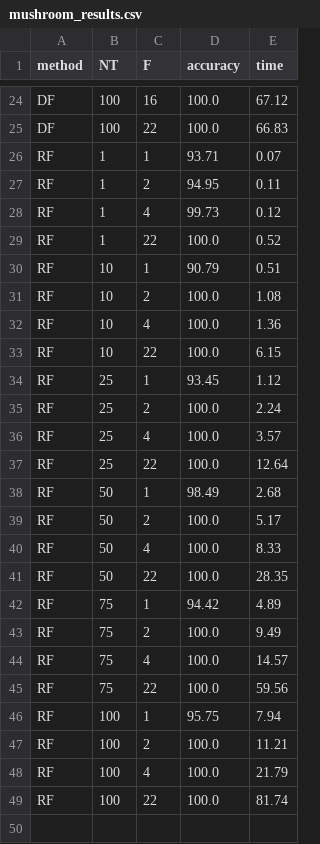
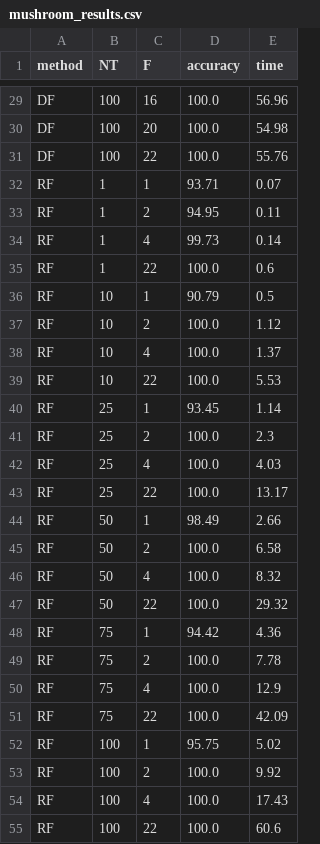
Before and after one commit to clararivadulla/MAI-SEL-2022-23, a CSV file: PW2-SEL-2023-ClaraRivadulla/source/results/mushroom_results.csv, drawn as a sheet; only a part is shown, gaps mark what is left out; addresses are those after the commit; the diff covers the shown part only; the diff names each change by its address in the sheet, - before the commit and + after, or states it on an @@ line.

```diff
--- a/PW2-SEL-2023-ClaraRivadulla/source/results/mushroom_results.csv
+++ b/PW2-SEL-2023-ClaraRivadulla/source/results/mushroom_results.csv
-E29 (time): 67.12
+E29 (time): 56.96
+row 30: DF | 100 | 20 | 100.0 | 54.98
-E31 (time): 66.83
+E31 (time): 55.76
-E34 (time): 0.12
+E34 (time): 0.14
-E35 (time): 0.52
+E35 (time): 0.6
-E36 (time): 0.51
+E36 (time): 0.5
-E37 (time): 1.08
+E37 (time): 1.12
-E38 (time): 1.36
+E38 (time): 1.37
-E39 (time): 6.15
+E39 (time): 5.53
-E40 (time): 1.12
+E40 (time): 1.14
-E41 (time): 2.24
+E41 (time): 2.3
-E42 (time): 3.57
+E42 (time): 4.03
-E43 (time): 12.64
+E43 (time): 13.17
-E44 (time): 2.68
+E44 (time): 2.66
-E45 (time): 5.17
+E45 (time): 6.58
-E46 (time): 8.33
+E46 (time): 8.32
-E47 (time): 28.35
+E47 (time): 29.32
-E48 (time): 4.89
+E48 (time): 4.36
-E49 (time): 9.49
+E49 (time): 7.78
-E50 (time): 14.57
+E50 (time): 12.9
-E51 (time): 59.56
+E51 (time): 42.09
-E52 (time): 7.94
+E52 (time): 5.02
-E53 (time): 11.21
+E53 (time): 9.92
-E54 (time): 21.79
+E54 (time): 17.43
-E55 (time): 81.74
+E55 (time): 60.6
```
Also changed, not shown: 5 added rows and 25 edited cells elsewhere in this file, PW2-SEL-2023-ClaraRivadulla/source/results/iris_results.csv, PW2-SEL-2023-ClaraRivadulla/source/results/tic_tac_toe_endgame_results.csv, 7 other files.
